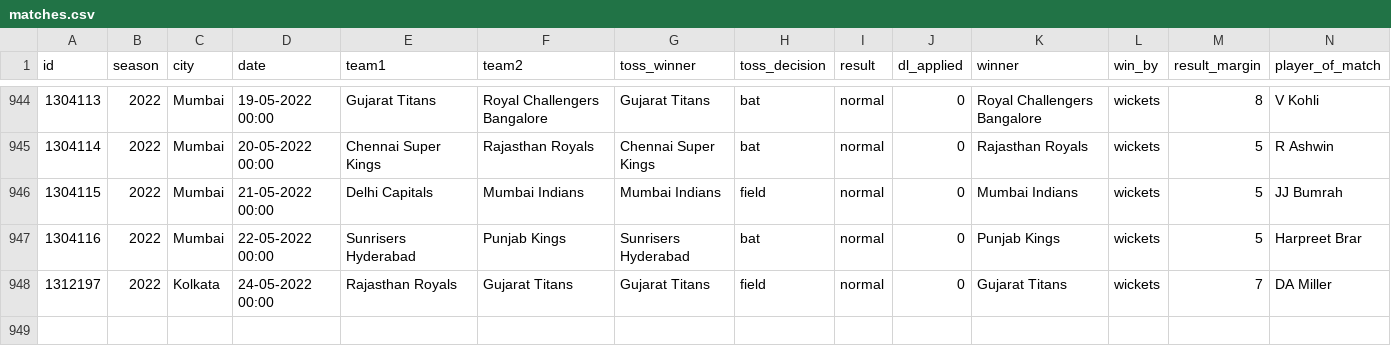
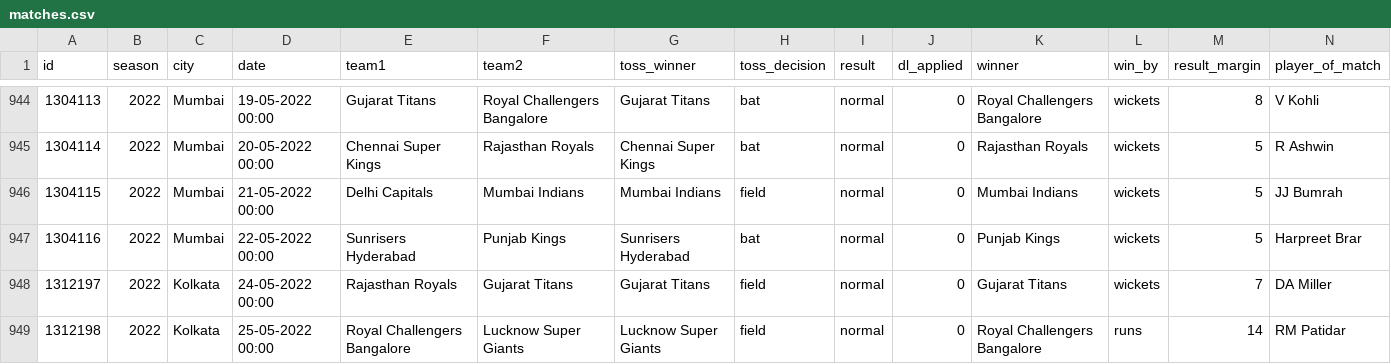
Before and after one commit to gau-jet/IPLStats, a CSV file: data/matches.csv, drawn as a sheet; only a part is shown, gaps mark what is left out; rows hold the shown columns only; the diff names each change by its address in the sheet, - before the commit and + after, or states it on an @@ line.

Commit message:
updated data for matches played till 25th May 2022

```diff
--- a/data/matches.csv
+++ b/data/matches.csv
+row 949: 1312198 | 2022 | Kolkata | 25-05-2022 00:00 | Royal Challengers Bangalore | Lucknow Super Giants | Lucknow Super Giants | field | normal | 0 | Royal Challengers Bangalore | runs | 14 | RM Patidar
```
